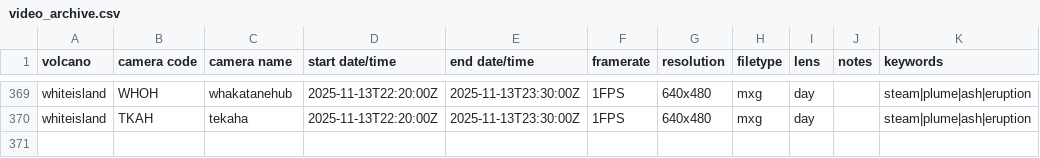
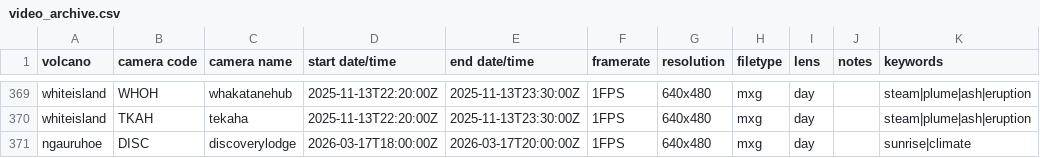
Before and after one commit to Camasher/Video_archive_data, a CSV file: video_archive.csv, drawn as a sheet; only a part is shown, gaps mark what is left out.

Commit message:
Update video_archive.csv

```diff
--- a/video_archive.csv
+++ b/video_archive.csv
@@ -370 +370,2 @@ whiteisland,WHOH,whakatanehub,2025-11-13T22:20:00Z,2025-11-13T23:30:00Z,1FPS,640
 whiteisland,TKAH,tekaha,2025-11-13T22:20:00Z,2025-11-13T23:30:00Z,1FPS,640x480,mxg,day,,steam|plume|ash|eruption
+ngauruhoe,DISC,discoverylodge,2026-03-17T18:00:00Z,2026-03-17T20:00:00Z,1FPS,640x480,mxg,day,,sunrise|climate
```
